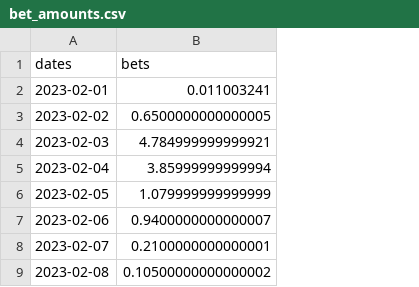
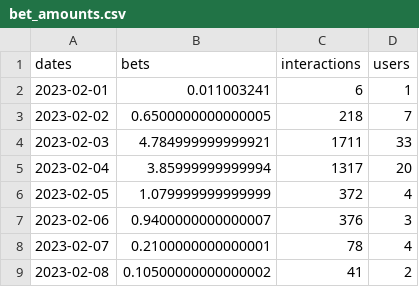
Before and after one commit to SolDungeon/chart_data, a CSV file: bet_amounts.csv, drawn as a sheet; only a part is shown; the diff names each change by its address in the sheet, - before the commit and + after, or states it on an @@ line.

Commit message:
update file

```diff
--- a/bet_amounts.csv
+++ b/bet_amounts.csv
+column C (interactions), rows 2-9: 6 | 218 | 1711 | 1317 | 372 | 376 | 78 | 41
+column D (users), rows 2-9: 1 | 7 | 33 | 20 | 4 | 3 | 4 | 2
```
